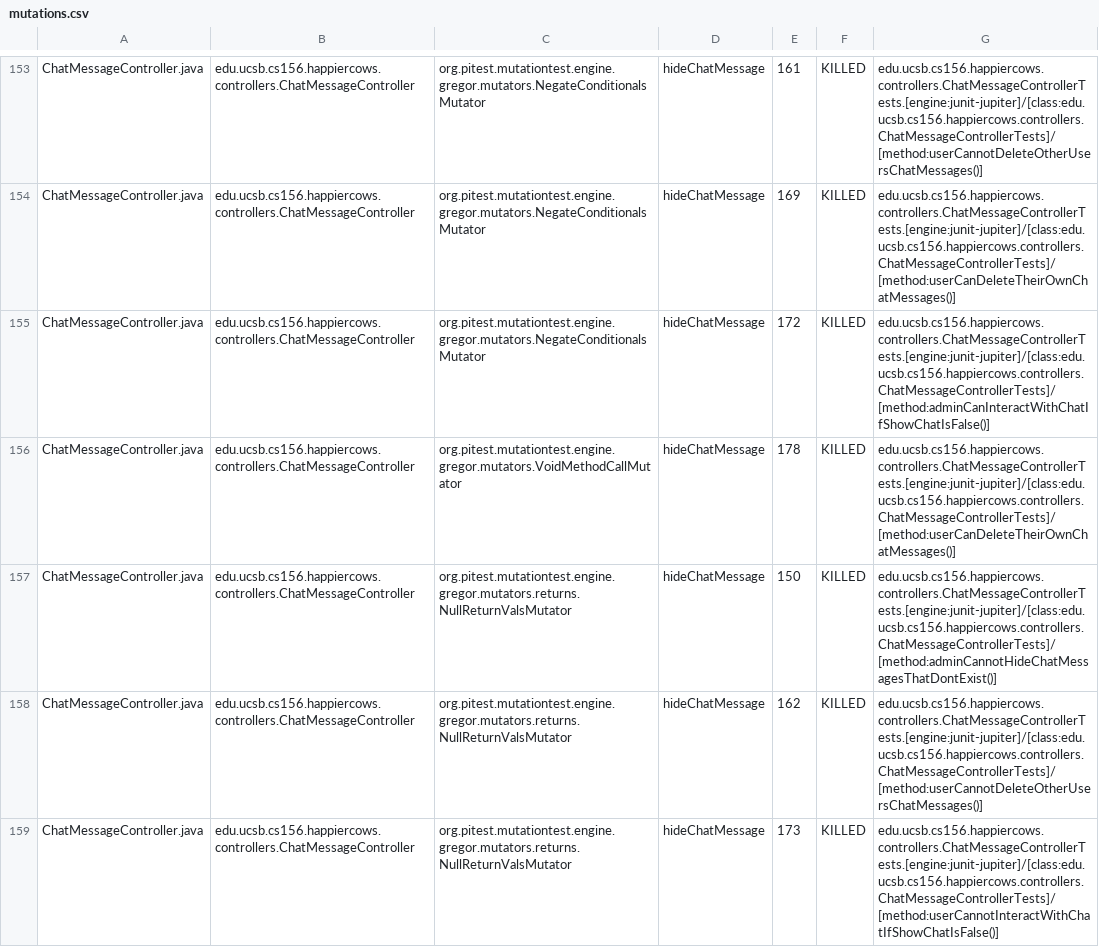
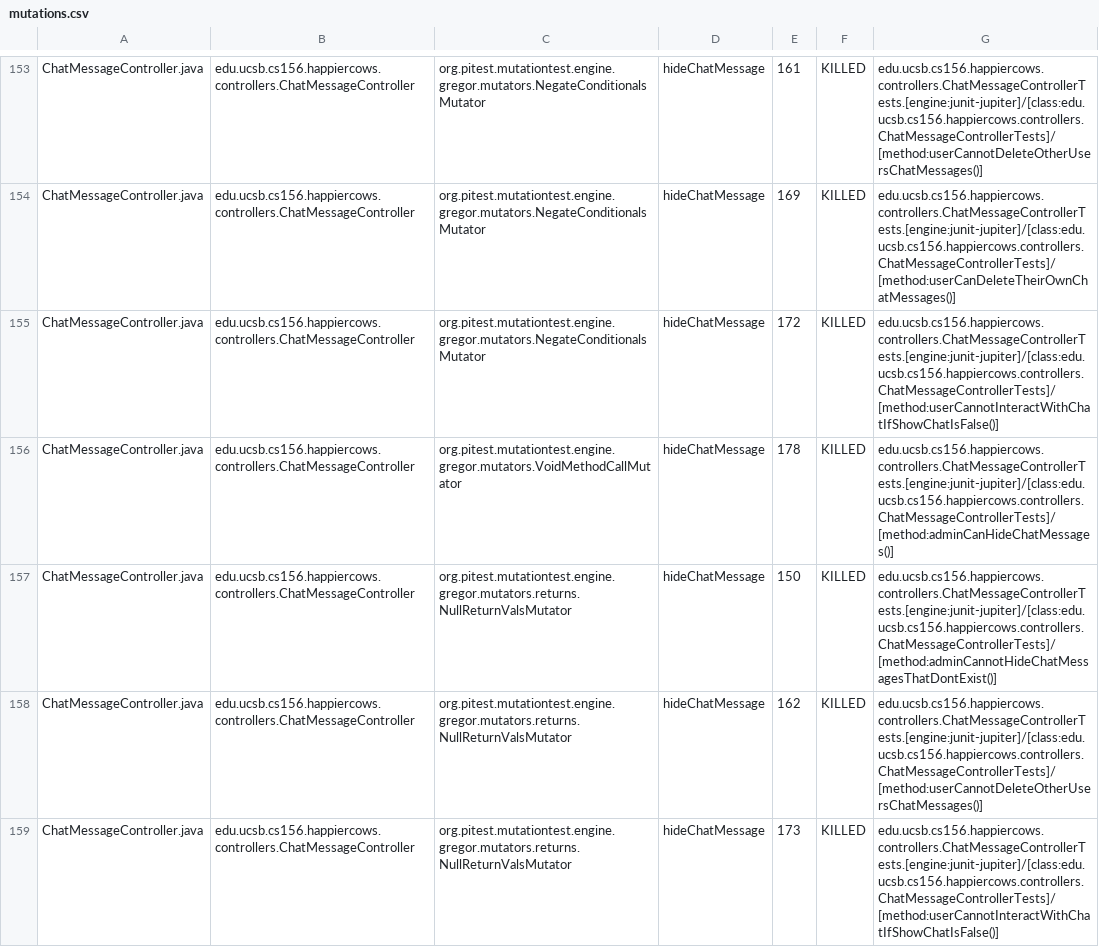
Before and after one commit to ucsb-cs156-s24/proj-happycows-s24-4pm-6, a CSV file: prs/50/pitest/mutations.csv, drawn as a sheet; only a part is shown, gaps mark what is left out; the diff covers the shown part only.

Commit message:
Deploying to gh-pages from @ ucsb-cs156-s24/proj-happycows-s24-4pm-6@e3b08a4ce6e5dc6782d943c154459f65552cb917 🚀

```diff
--- a/prs/50/pitest/mutations.csv
+++ b/prs/50/pitest/mutations.csv
@@ -154,4 +154,4 @@ ChatMessageController.java,edu.ucsb.cs156.happiercows.controllers.ChatMessageCon
 ChatMessageController.java,edu.ucsb.cs156.happiercows.controllers.ChatMessageController,org.pitest.mutationtest.engine.gregor.mutators.NegateConditionalsMutator,hideChatMessage,169,KILLED,edu.ucsb.cs156.happiercows.controllers.ChatMessageControllerTests.[engine:junit-jupiter]/[class:edu.ucsb.cs156.happiercows.controllers.ChatMessageControllerTests]/[method:userCanDeleteTheirOwnChatMessages()]
-ChatMessageController.java,edu.ucsb.cs156.happiercows.controllers.ChatMessageController,org.pitest.mutationtest.engine.gregor.mutators.NegateConditionalsMutator,hideChatMessage,172,KILLED,edu.ucsb.cs156.happiercows.controllers.ChatMessageControllerTests.[engine:junit-jupiter]/[class:edu.ucsb.cs156.happiercows.controllers.ChatMessageControllerTests]/[method:adminCanInteractWithChatIfShowChatIsFalse()]
-ChatMessageController.java,edu.ucsb.cs156.happiercows.controllers.ChatMessageController,org.pitest.mutationtest.engine.gregor.mutators.VoidMethodCallMutator,hideChatMessage,178,KILLED,edu.ucsb.cs156.happiercows.controllers.ChatMessageControllerTests.[engine:junit-jupiter]/[class:edu.ucsb.cs156.happiercows.controllers.ChatMessageControllerTests]/[method:userCanDeleteTheirOwnChatMessages()]
+ChatMessageController.java,edu.ucsb.cs156.happiercows.controllers.ChatMessageController,org.pitest.mutationtest.engine.gregor.mutators.NegateConditionalsMutator,hideChatMessage,172,KILLED,edu.ucsb.cs156.happiercows.controllers.ChatMessageControllerTests.[engine:junit-jupiter]/[class:edu.ucsb.cs156.happiercows.controllers.ChatMessageControllerTests]/[method:userCannotInteractWithChatIfShowChatIsFalse()]
+ChatMessageController.java,edu.ucsb.cs156.happiercows.controllers.ChatMessageController,org.pitest.mutationtest.engine.gregor.mutators.VoidMethodCallMutator,hideChatMessage,178,KILLED,edu.ucsb.cs156.happiercows.controllers.ChatMessageControllerTests.[engine:junit-jupiter]/[class:edu.ucsb.cs156.happiercows.controllers.ChatMessageControllerTests]/[method:adminCanHideChatMessages()]
 ChatMessageController.java,edu.ucsb.cs156.happiercows.controllers.ChatMessageController,org.pitest.mutationtest.engine.gregor.mutators.returns.NullReturnValsMutator,hideChatMessage,150,KILLED,edu.ucsb.cs156.happiercows.controllers.ChatMessageControllerTests.[engine:junit-jupiter]/[class:edu.ucsb.cs156.happiercows.controllers.ChatMessageControllerTests]/[method:adminCannotHideChatMessagesThatDontExist()]
```
Also changed, not shown: 66 edited cells elsewhere in this file, 49 other files.
